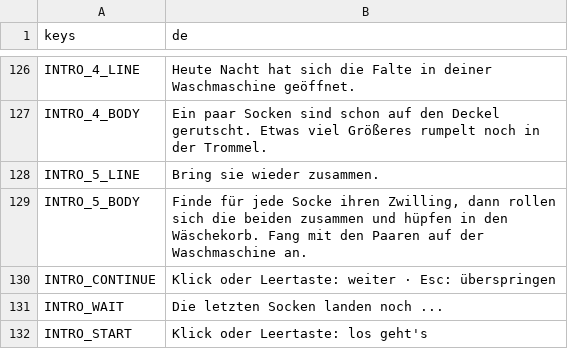
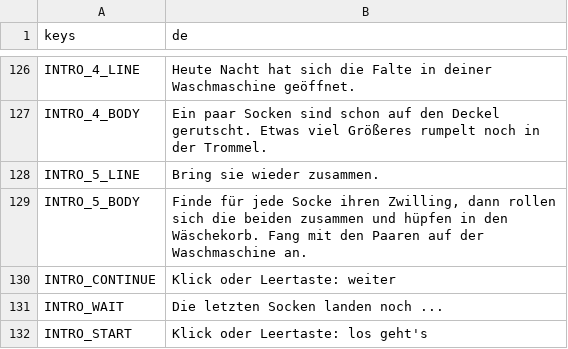
Before and after one commit to Expedox/DEV_SockDimension, a CSV file: i18n/game_text_de.csv, drawn as a sheet; only a part is shown, gaps mark what is left out.

```diff
--- a/i18n/game_text_de.csv
+++ b/i18n/game_text_de.csv
@@ -129,3 +129,3 @@ INTRO_5_LINE,Bring sie wieder zusammen.
 INTRO_5_BODY,"Finde für jede Socke ihren Zwilling, dann rollen sich die beiden zusammen und hüpfen in den Wäschekorb. Fang mit den Paaren auf der Waschmaschine an."
-INTRO_CONTINUE,Klick oder Leertaste: weiter  ·  Esc: überspringen
+INTRO_CONTINUE,Klick oder Leertaste: weiter
 INTRO_WAIT,Die letzten Socken landen noch ...
```
Also changed, not shown: i18n/game_text.csv, 6 other files.
